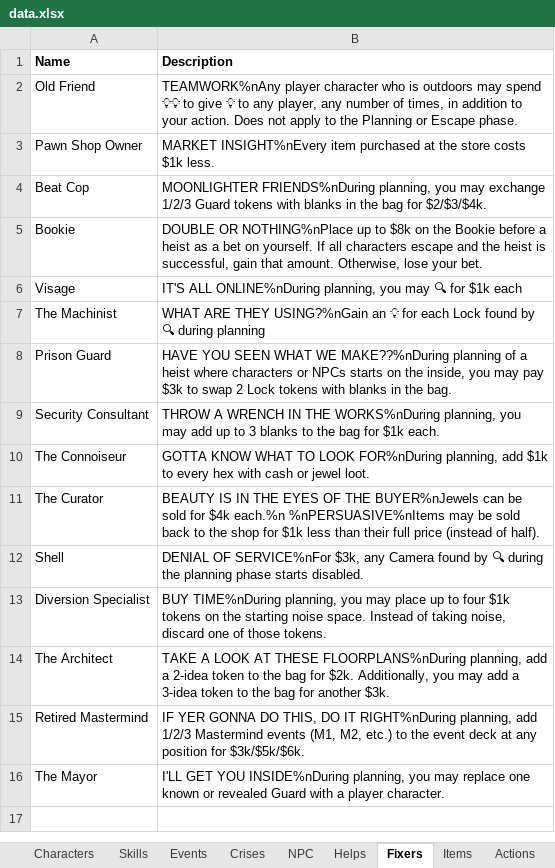
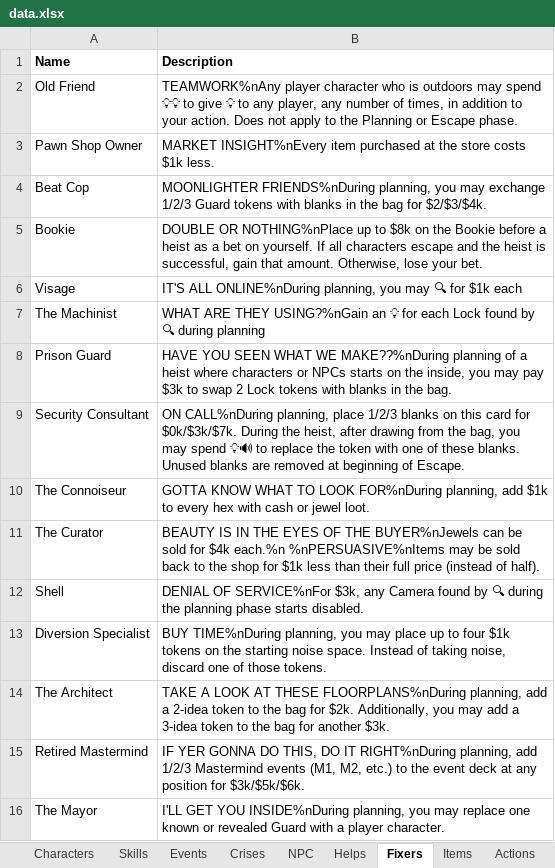
Before and after one commit to andymeneely/project-timber-wolf, an Excel workbook: data/data.xlsx, sheet Fixers, drawn as a sheet; values as stored, in another font and other column widths than the file's, no borders; the diff names each change by its address in the sheet, - before the commit and + after, or states it on an @@ line.

```diff
--- a/data/data.xlsx (sheet Fixers)
+++ b/data/data.xlsx (sheet Fixers)
-B9 (Description): THROW A WRENCH IN THE WORKS%nDuring planning, you may add up to 3 blanks to the bag for $1k each.
+B9 (Description): ON CALL%nDuring planning, place 1/2/3 blanks on this card for $0k/$3k/$7k. During the heist, after drawing from the bag, you may spend 💡🔊 to replace the token with one of these blanks. Unused blanks are removed at beginning of Escape.
```
Also changed, not shown: sheet Crises, sheet Events, data/playtesting.xlsx, 7 other files.
